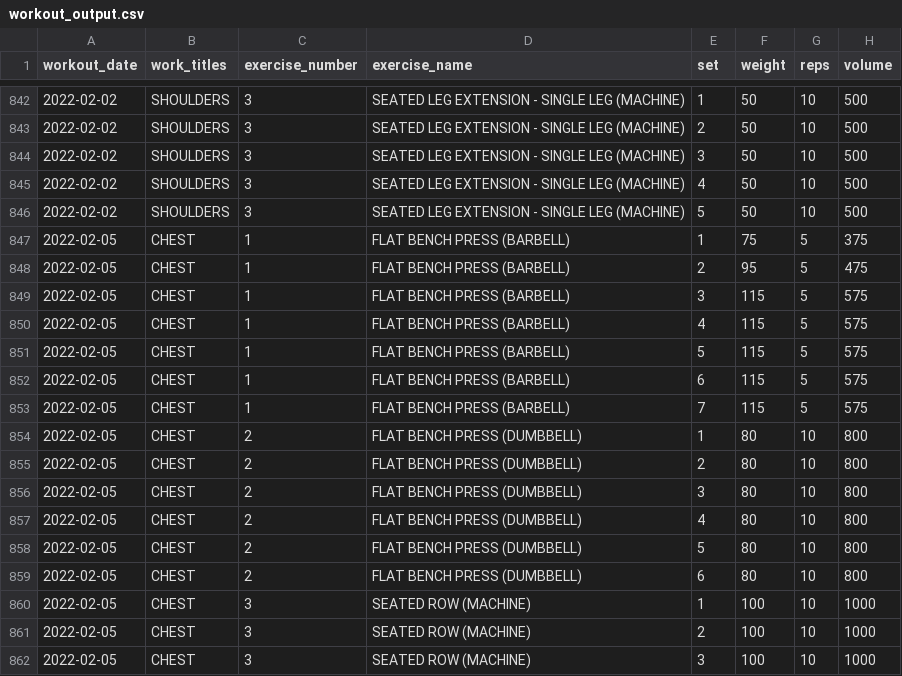
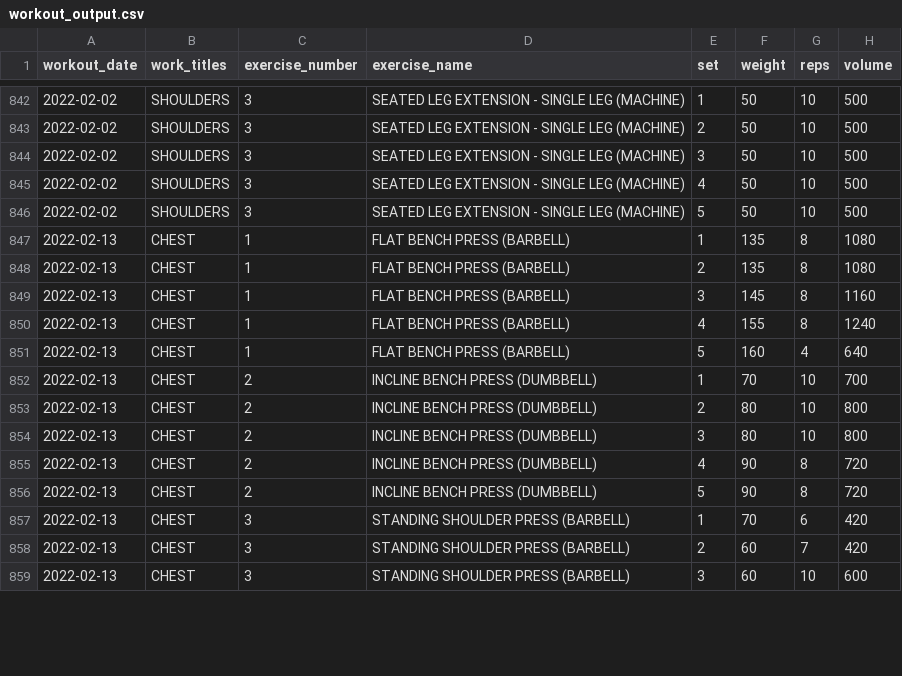
Before and after one commit to jeremybutt09/workout_data, a CSV file: data/workout_output.csv, drawn as a sheet; only a part is shown, gaps mark what is left out; the diff covers the shown part only.

Commit message:
added new workout

```diff
--- a/data/workout_output.csv
+++ b/data/workout_output.csv
@@ -846,17 +846,14 @@ workout_date,work_titles,exercise_number,exercise_name,set,weight,reps,volume
 2022-02-02,SHOULDERS,3,SEATED LEG EXTENSION - SINGLE LEG (MACHINE),5,50,10,500
-2022-02-05,CHEST,1,FLAT BENCH PRESS (BARBELL),1,75,5,375
-2022-02-05,CHEST,1,FLAT BENCH PRESS (BARBELL),2,95,5,475
-2022-02-05,CHEST,1,FLAT BENCH PRESS (BARBELL),3,115,5,575
-2022-02-05,CHEST,1,FLAT BENCH PRESS (BARBELL),4,115,5,575
-2022-02-05,CHEST,1,FLAT BENCH PRESS (BARBELL),5,115,5,575
-2022-02-05,CHEST,1,FLAT BENCH PRESS (BARBELL),6,115,5,575
-2022-02-05,CHEST,1,FLAT BENCH PRESS (BARBELL),7,115,5,575
-2022-02-05,CHEST,2,FLAT BENCH PRESS (DUMBBELL),1,80,10,800
-2022-02-05,CHEST,2,FLAT BENCH PRESS (DUMBBELL),2,80,10,800
-2022-02-05,CHEST,2,FLAT BENCH PRESS (DUMBBELL),3,80,10,800
-2022-02-05,CHEST,2,FLAT BENCH PRESS (DUMBBELL),4,80,10,800
-2022-02-05,CHEST,2,FLAT BENCH PRESS (DUMBBELL),5,80,10,800
-2022-02-05,CHEST,2,FLAT BENCH PRESS (DUMBBELL),6,80,10,800
-2022-02-05,CHEST,3,SEATED ROW (MACHINE),1,100,10,1000
-2022-02-05,CHEST,3,SEATED ROW (MACHINE),2,100,10,1000
-2022-02-05,CHEST,3,SEATED ROW (MACHINE),3,100,10,1000
+2022-02-13,CHEST,1,FLAT BENCH PRESS (BARBELL),1,135,8,1080
+2022-02-13,CHEST,1,FLAT BENCH PRESS (BARBELL),2,135,8,1080
+2022-02-13,CHEST,1,FLAT BENCH PRESS (BARBELL),3,145,8,1160
+2022-02-13,CHEST,1,FLAT BENCH PRESS (BARBELL),4,155,8,1240
+2022-02-13,CHEST,1,FLAT BENCH PRESS (BARBELL),5,160,4,640
+2022-02-13,CHEST,2,INCLINE BENCH PRESS (DUMBBELL),1,70,10,700
+2022-02-13,CHEST,2,INCLINE BENCH PRESS (DUMBBELL),2,80,10,800
+2022-02-13,CHEST,2,INCLINE BENCH PRESS (DUMBBELL),3,80,10,800
+2022-02-13,CHEST,2,INCLINE BENCH PRESS (DUMBBELL),4,90,8,720
+2022-02-13,CHEST,2,INCLINE BENCH PRESS (DUMBBELL),5,90,8,720
+2022-02-13,CHEST,3,STANDING SHOULDER PRESS (BARBELL),1,70,6,420
+2022-02-13,CHEST,3,STANDING SHOULDER PRESS (BARBELL),2,60,7,420
+2022-02-13,CHEST,3,STANDING SHOULDER PRESS (BARBELL),3,60,10,600
```
Also changed, not shown: 3 added rows and 3 removed rows elsewhere in this file.
